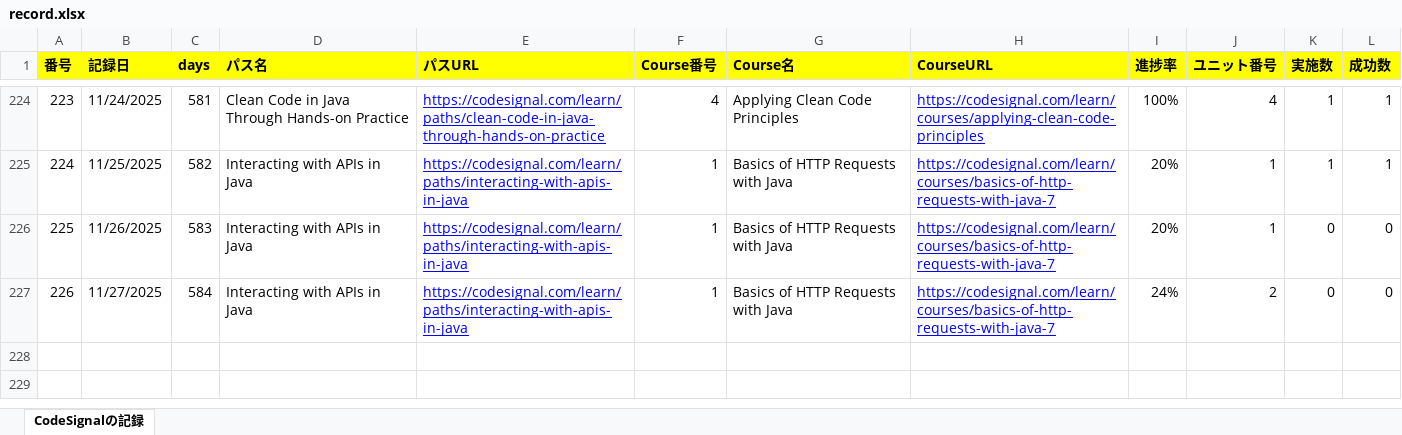
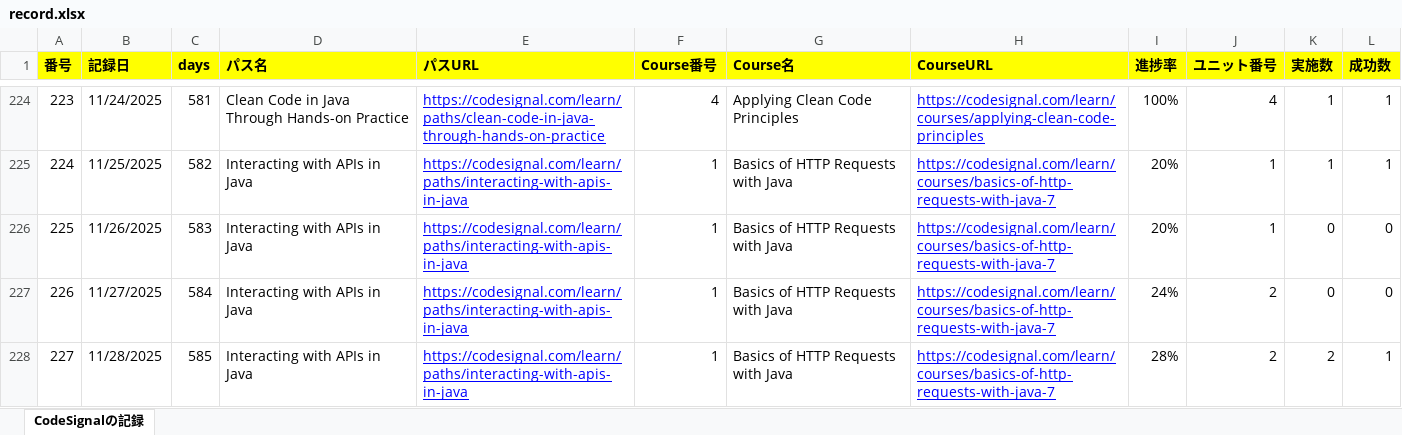
Before and after one commit to KenichiroArai/Blog, an Excel workbook: docs/CodeSignal/record.xlsx, sheet CodeSignalの記録, drawn as a sheet; only a part is shown, gaps mark what is left out; values as stored, in another font and other column widths than the file's, no borders; the diff names each change by its address in the sheet, - before the commit and + after, or states it on an @@ line.

```diff
--- a/docs/CodeSignal/record.xlsx (sheet CodeSignalの記録)
+++ b/docs/CodeSignal/record.xlsx (sheet CodeSignalの記録)
+row 228: 227 | 11/28/2025 | 585 | Interacting with APIs in Java | https://codesignal.com/learn/paths/interacting-with-apis-in-java | 1 | Basics of HTTP Requests with Java | https://codesignal.com/learn/courses/basics-of-http-requests-with-java-7 | 28% | 2 | 2 | 1
```
Also changed, not shown: docs/Cursor/record.xlsx, 2 other files.
